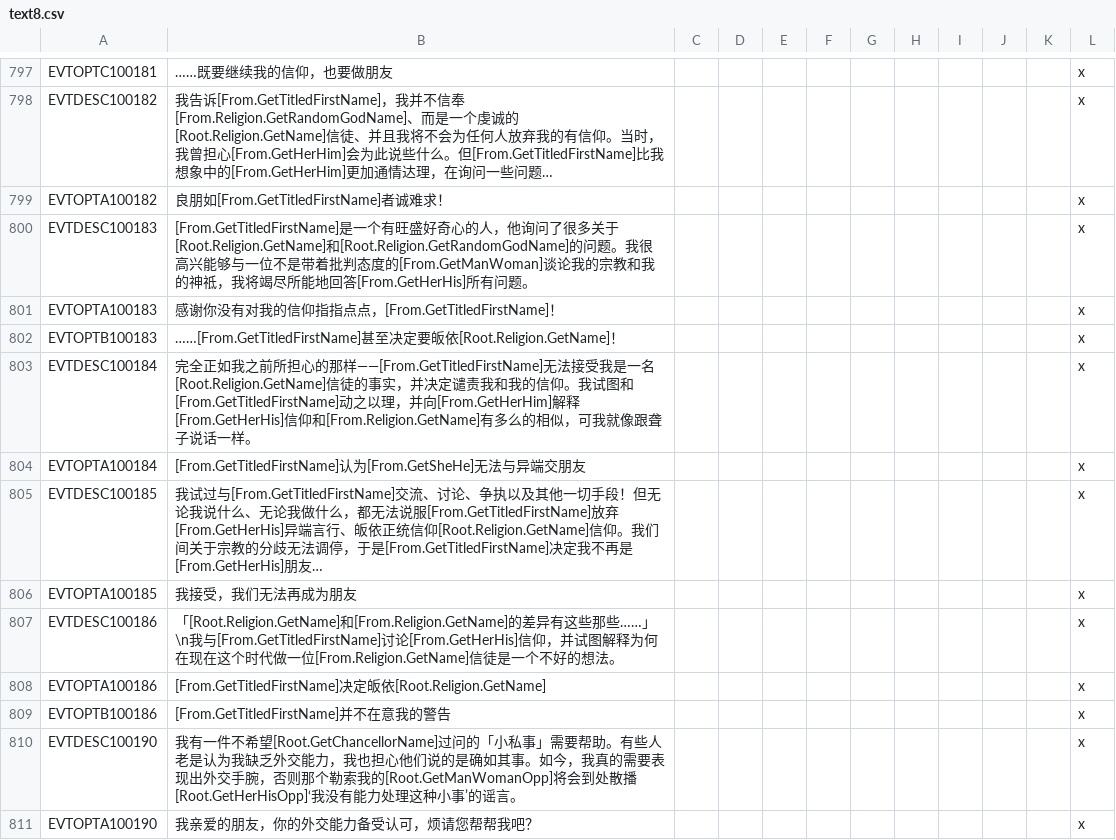
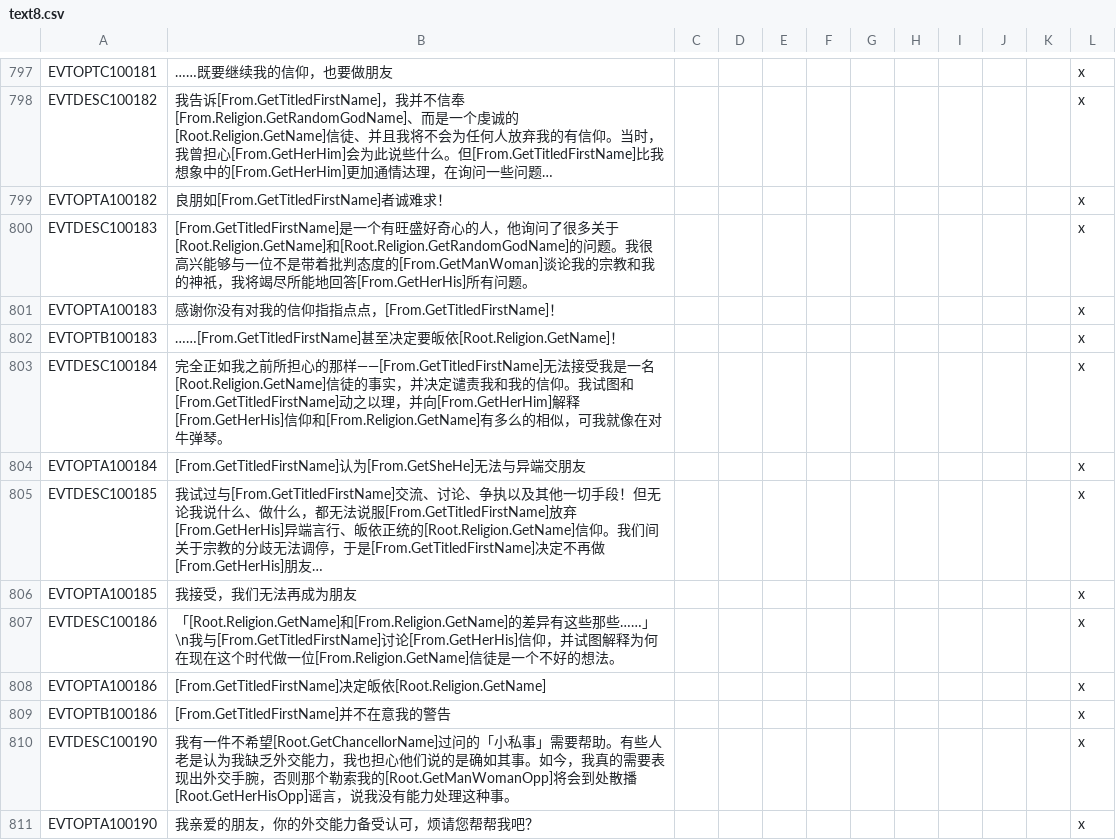
Before and after one commit to paratranz/CK2-Chinese-Localisation, a CSV file: localisation/text8.csv, drawn as a sheet; only a part is shown, gaps mark what is left out; long unchanged cells end in …; the diff covers the shown part only; the diff names each change by its address in the sheet, - before the commit and + after, or states it on an @@ line.

```diff
--- a/localisation/text8.csv
+++ b/localisation/text8.csv
-B800: …和我的神祗，我将竭…
+B800: …和我的神祇，我将竭…
-B803: …就像跟聋子说话一样。
+B803: …就像在对牛弹琴。
-B805: …说什么、无论我做什么，都无法说服[From.GetTitledFirstName]放弃[From.GetHerHis]异端言行、皈依正统信仰[Root.Religion.GetName]信仰。我们间关于宗教的分歧无法调停，于是[From.GetTitledFirstName]决定我不再是[From.GetHerHis]朋友…
+B805: …说什么、做什么，都无法说服[From.GetTitledFirstName]放弃[From.GetHerHis]异端言行、皈依正统的[Root.Religion.GetName]信仰。我们间关于宗教的分歧无法调停，于是[From.GetTitledFirstName]决定不再做[From.GetHerHis]朋友…
-B810: …到处散播[Root.GetHerHisOpp]‘我没有能力处理这种小事’的谣言。
+B810: …到处散播[Root.GetHerHisOpp]谣言，说我没有能力处理这种事。
```
Also changed, not shown: 29 edited cells elsewhere in this file, localisation/MonksAndMystics.csv, localisation/v2_00.csv, 2 other files.
